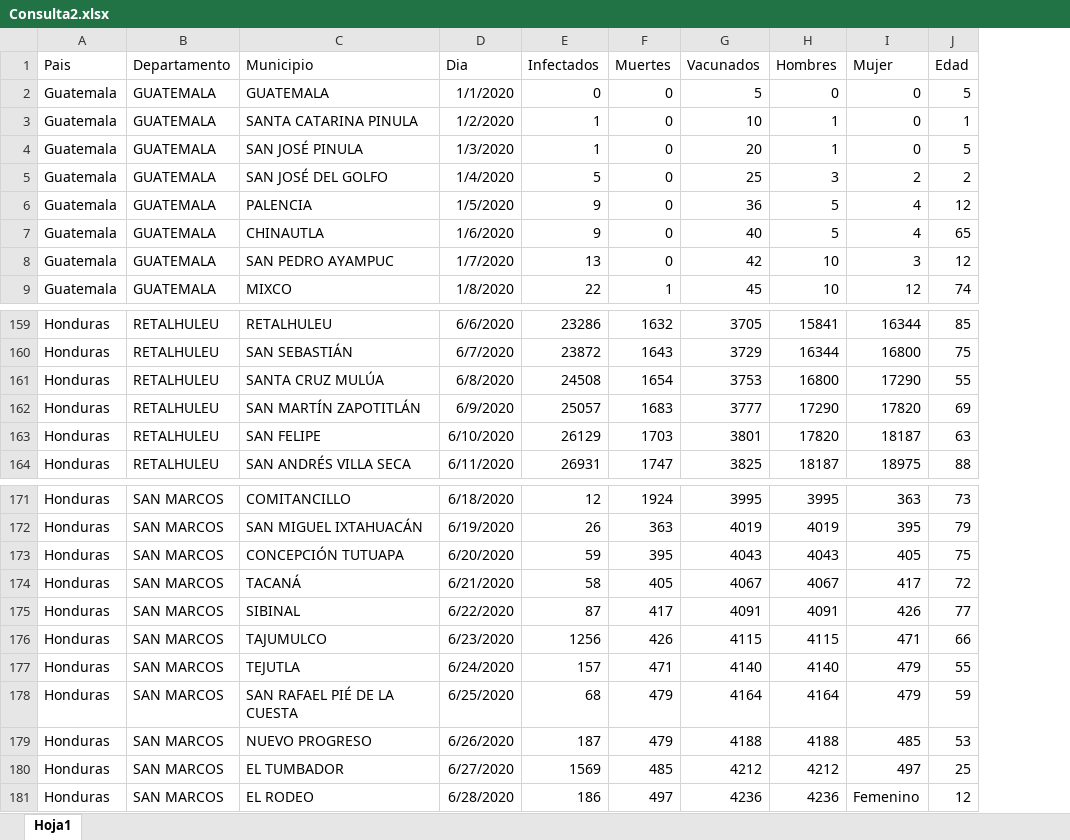
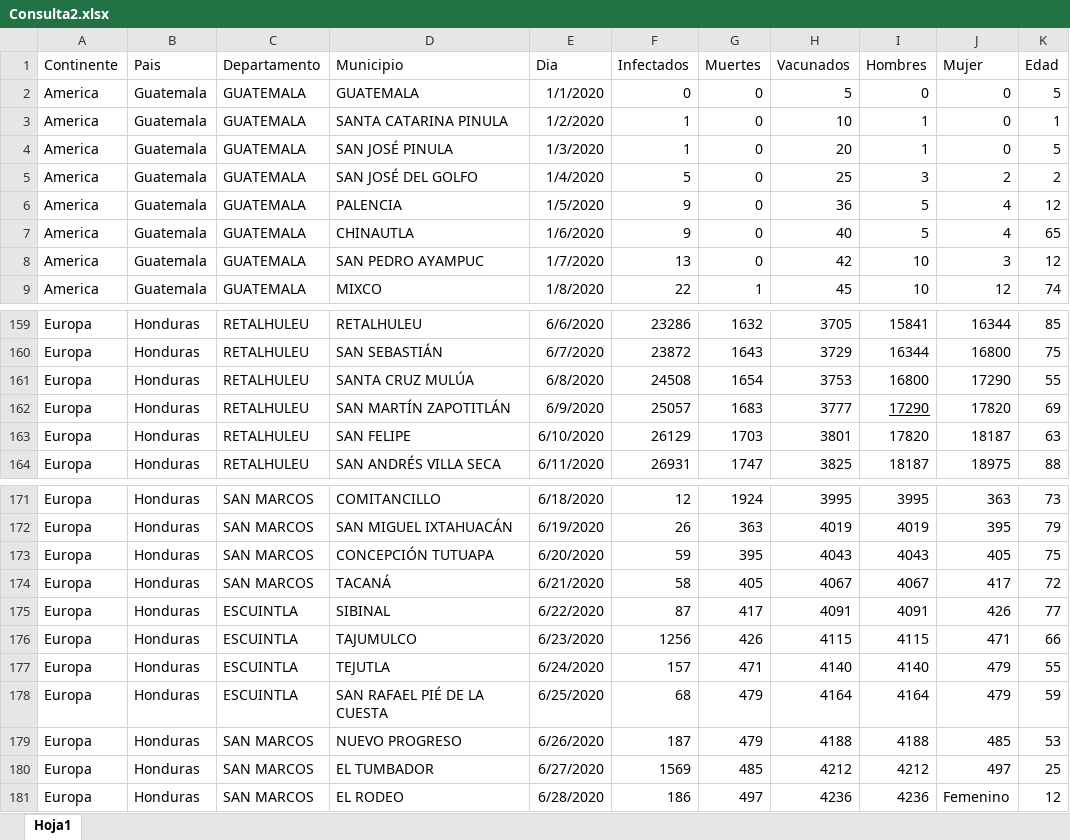
Before and after one commit to JorgeEspina/OLC2-Coronavirus-Data-Analysis-With-Machine-Learning, an Excel workbook: backend/Consulta2.xlsx, sheet Hoja1, drawn as a sheet; only a part is shown, gaps mark what is left out; values as stored, in another font and other column widths than the file's, no borders; addresses are those after the commit; the diff covers the shown part only; the diff names each change by its address in the sheet, - before the commit and + after, or states it on an @@ line.

```diff
--- a/backend/Consulta2.xlsx (sheet Hoja1)
+++ b/backend/Consulta2.xlsx (sheet Hoja1)
+column A (Continente), rows 2-9: all America; rows 159-164: all Europa; rows 171-181: all Europa
-I162 underline: off
+I162 underline: on
-C175:C178 (Departamento): SAN MARCOS
+C175:C178 (Departamento): ESCUINTLA
```
Also changed, not shown: 52 edited cells elsewhere in this sheet, 35 other files.
